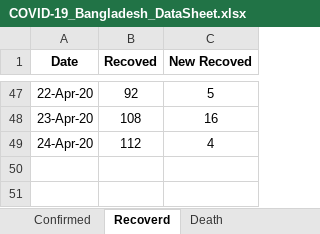
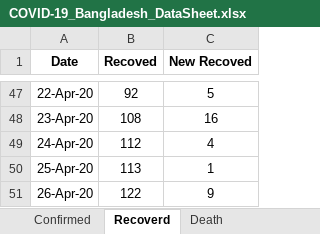
Before and after one commit to shubhomedia/COVID_19_Data_Analysis, an Excel workbook: DataSheet/COVID-19_Bangladesh_DataSheet.xlsx, sheet Recoverd, drawn as a sheet; only a part is shown, gaps mark what is left out; values as stored, in another font and other column widths than the file's, no borders; the diff names each change by its address in the sheet, - before the commit and + after, or states it on an @@ line.

```diff
--- a/DataSheet/COVID-19_Bangladesh_DataSheet.xlsx (sheet Recoverd)
+++ b/DataSheet/COVID-19_Bangladesh_DataSheet.xlsx (sheet Recoverd)
+row 50: 25-Apr-20 | 113 | 1
+row 51: 26-Apr-20 | 122 | 9
```
Also changed, not shown: sheet Death, sheet Confirmed.
